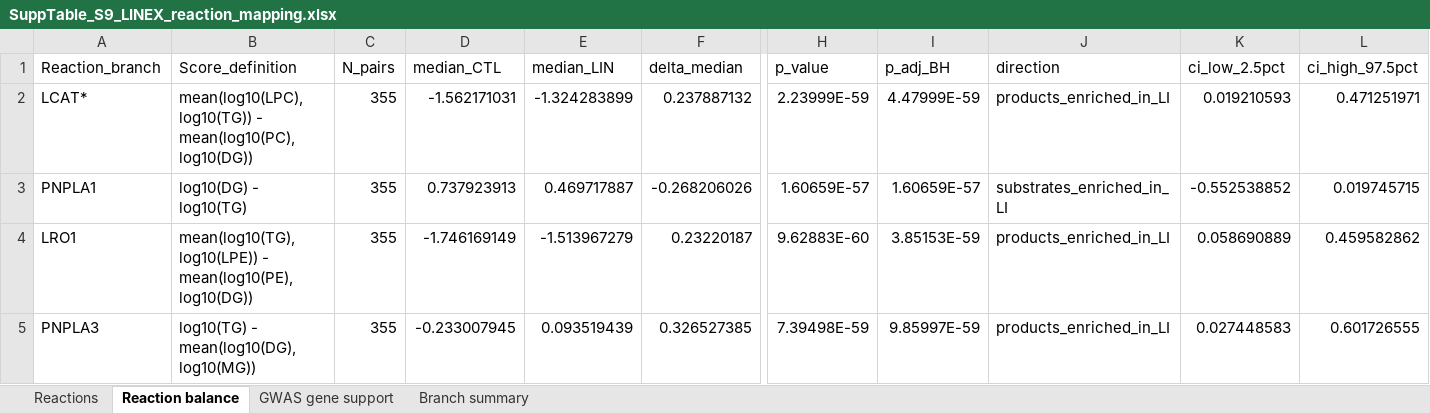
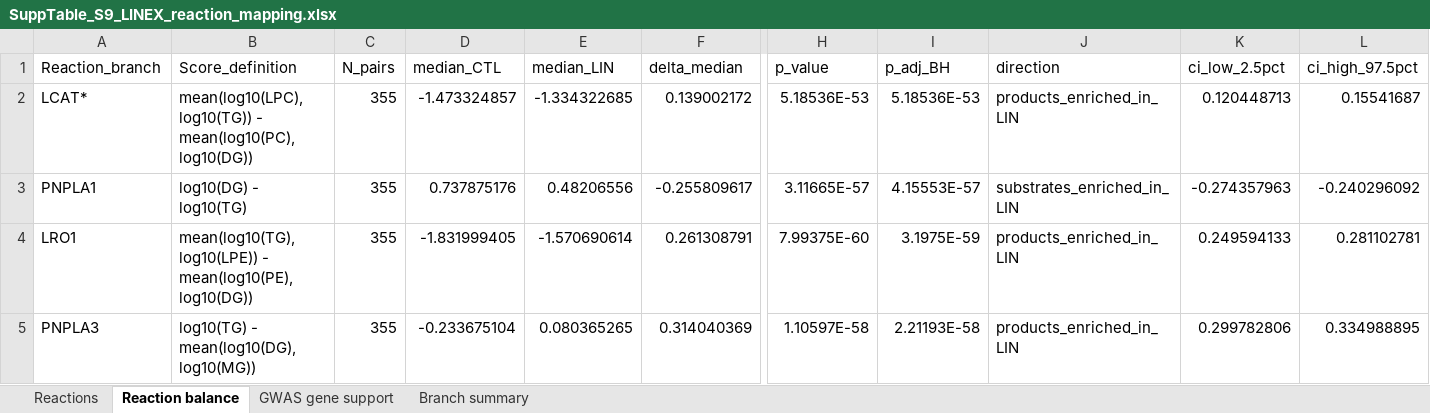
Before and after one commit to rr-lab/SAP-Lipidomics-Database, an Excel workbook: final/table/workbooks/SuppTable_S9_LINEX_reaction_mapping.xlsx, sheet Reaction balance, drawn as a sheet; only a part is shown, gaps mark what is left out; values as stored, in another font and other column widths than the file's, no borders; the diff names each change by its address in the sheet, - before the commit and + after, or states it on an @@ line.

```diff
--- a/final/table/workbooks/SuppTable_S9_LINEX_reaction_mapping.xlsx (sheet Reaction balance)
+++ b/final/table/workbooks/SuppTable_S9_LINEX_reaction_mapping.xlsx (sheet Reaction balance)
-D2 (median_CTL): -1.562171031
+D2 (median_CTL): -1.473324857
-E2 (median_LIN): -1.324283899
+E2 (median_LIN): -1.334322685
-F2 (delta_median): 0.237887132
+F2 (delta_median): 0.139002172
-H2 (p_value): 2.23999E-59
+H2 (p_value): 5.18536E-53
-I2 (p_adj_BH): 4.47999E-59
+I2 (p_adj_BH): 5.18536E-53
-J2 (direction): products_enriched_in_LI
+J2 (direction): products_enriched_in_LIN
-K2 (ci_low_2.5pct): 0.019210593
+K2 (ci_low_2.5pct): 0.120448713
-L2 (ci_high_97.5pct): 0.471251971
+L2 (ci_high_97.5pct): 0.15541687
-D3 (median_CTL): 0.737923913
+D3 (median_CTL): 0.737875176
-E3 (median_LIN): 0.469717887
+E3 (median_LIN): 0.48206556
-F3 (delta_median): -0.268206026
+F3 (delta_median): -0.255809617
-H3 (p_value): 1.60659E-57
+H3 (p_value): 3.11665E-57
-I3 (p_adj_BH): 1.60659E-57
+I3 (p_adj_BH): 4.15553E-57
-J3 (direction): substrates_enriched_in_LI
+J3 (direction): substrates_enriched_in_LIN
-K3 (ci_low_2.5pct): -0.552538852
+K3 (ci_low_2.5pct): -0.274357963
-L3 (ci_high_97.5pct): 0.019745715
+L3 (ci_high_97.5pct): -0.240296092
-D4 (median_CTL): -1.746169149
+D4 (median_CTL): -1.831999405
-E4 (median_LIN): -1.513967279
+E4 (median_LIN): -1.570690614
-F4 (delta_median): 0.23220187
+F4 (delta_median): 0.261308791
-H4 (p_value): 9.62883E-60
+H4 (p_value): 7.99375E-60
-I4 (p_adj_BH): 3.85153E-59
+I4 (p_adj_BH): 3.1975E-59
-J4:J5 (direction): products_enriched_in_LI
+J4:J5 (direction): products_enriched_in_LIN
-K4 (ci_low_2.5pct): 0.058690889
+K4 (ci_low_2.5pct): 0.249594133
-L4 (ci_high_97.5pct): 0.459582862
+L4 (ci_high_97.5pct): 0.281102781
-D5 (median_CTL): -0.233007945
+D5 (median_CTL): -0.233675104
-E5 (median_LIN): 0.093519439
+E5 (median_LIN): 0.080365265
-F5 (delta_median): 0.326527385
+F5 (delta_median): 0.314040369
-H5 (p_value): 7.39498E-59
+H5 (p_value): 1.10597E-58
-I5 (p_adj_BH): 9.85997E-59
+I5 (p_adj_BH): 2.21193E-58
-K5 (ci_low_2.5pct): 0.027448583
+K5 (ci_low_2.5pct): 0.299782806
-L5 (ci_high_97.5pct): 0.601726555
+L5 (ci_high_97.5pct): 0.334988895
```
Also changed, not shown: sheet GWAS gene support, sheet Branch summary, final/table/workbooks/SuppTable_S10_Frozen_lipid_species_set.xlsx, table/supp/workbooks/SuppTable_S10_Frozen_lipid_species_set.xlsx, 14 other files.
